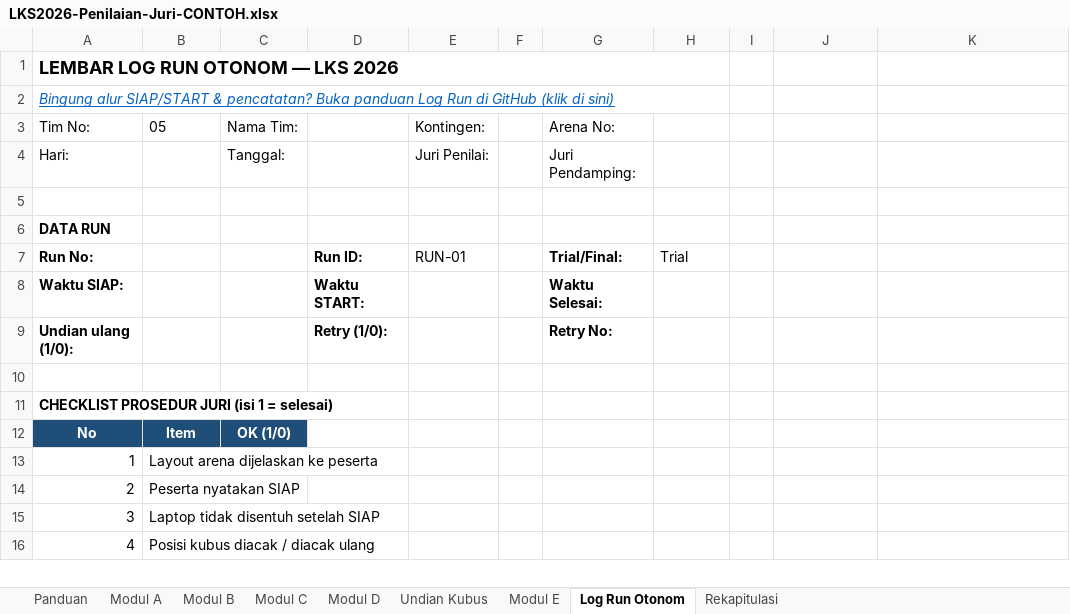
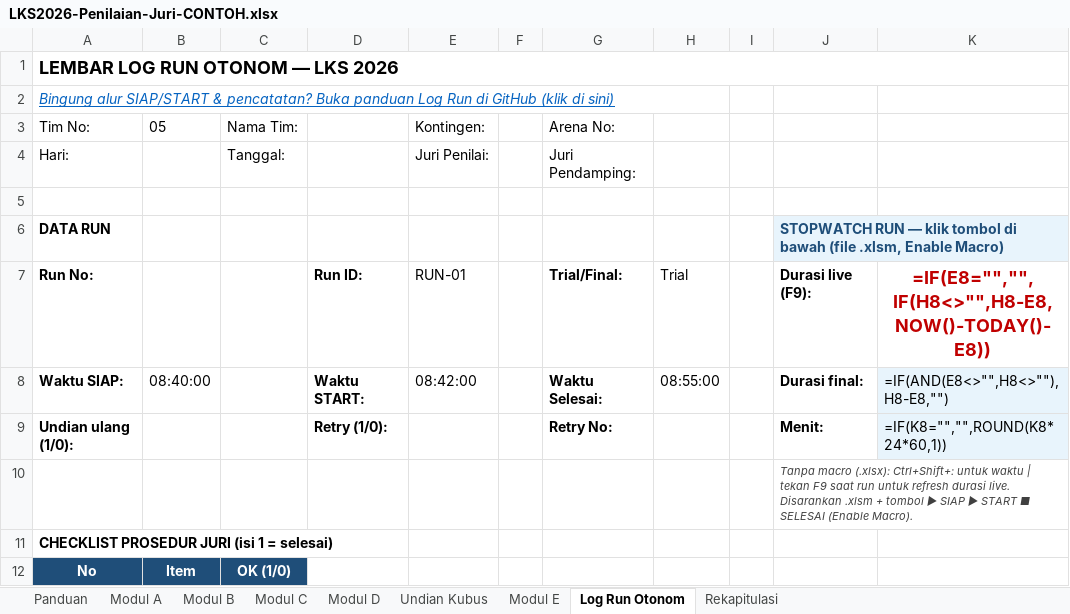
Before and after one commit to antonprafanto/LKS2026, an Excel workbook: templates/LKS2026-Penilaian-Juri-CONTOH.xlsx, sheet Log Run Otonom, drawn as a sheet; only a part is shown; the shorter side is filled out with more unchanged rows; values as stored, in another font and other column widths than the file's, no borders; formulas without a stored value are shown as written; the diff names each change by its address in the sheet, - before the commit and + after, or states it on an @@ line.

```diff
--- a/templates/LKS2026-Penilaian-Juri-CONTOH.xlsx (sheet Log Run Otonom)
+++ b/templates/LKS2026-Penilaian-Juri-CONTOH.xlsx (sheet Log Run Otonom)
-A1:H1 merged
+A1:K1 merged
-J6: (empty)
+J6: STOPWATCH RUN — klik tombol di bawah (file .xlsm, Enable Macro)
-J6 fill: none
+J6 fill: #E8F4FC
+J6:K6 merged
-J7: (empty)
+J7: Durasi live (F9):
-K7: (empty)
+K7: =IF(E8="","",IF(H8<>"",H8-E8,NOW()-TODAY()-E8))
-B8 (05): (empty)
+B8 (05): 08:40:00
-E8 (Kontingen:): (empty)
+E8 (Kontingen:): 08:42:00
-H8: (empty)
+H8: 08:55:00
-J8: (empty)
+J8: Durasi final:
-K8: (empty)
+K8: =IF(AND(E8<>"",H8<>""),H8-E8,"")
-K8:K9 fill: none
+K8:K9 fill: #E8F4FC
-J9: (empty)
+J9: Menit:
-K9: (empty)
+K9: =IF(K8="","",ROUND(K8*24*60,1))
-J10: (empty)
+J10: Tanpa macro (.xlsx): Ctrl+Shift+: untuk waktu | tekan F9 saat run untuk refresh durasi live. Disarankan .xlsm + tombol ▶ SIAP ▶ START ■ SELESAI (Enable Macro).
+J10:K10 merged
```
Also changed, not shown: sheet Panduan, templates/LKS2026-Penilaian-Juri.xlsx, 14 other files.
